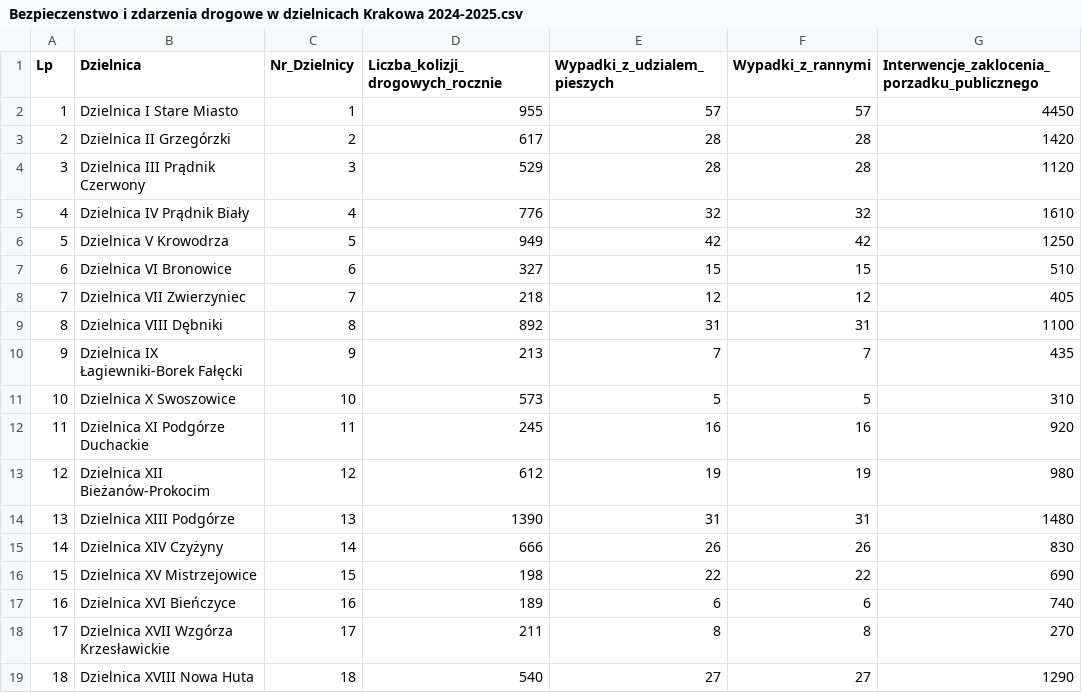
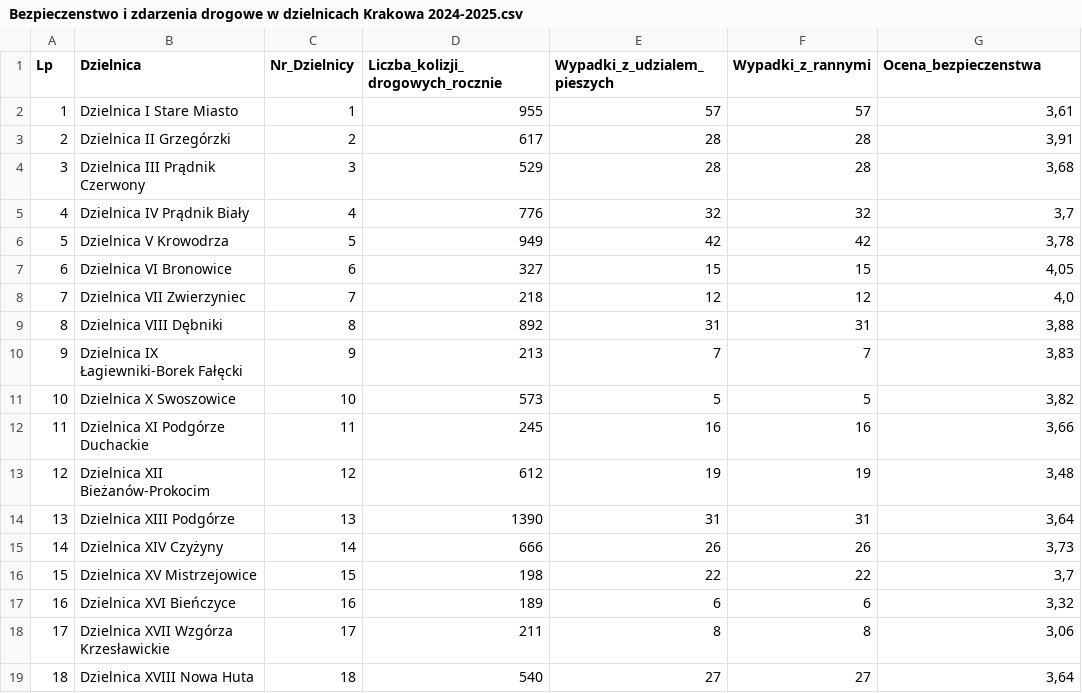
Before and after one commit to zephir-x/cracow360, a CSV file: src/analytics/data_raw/Bezpieczenstwo i zdarzenia drogowe w dzielnicach Krakowa 2024-2025.csv, drawn as a sheet.

Commit message:
feat(safety): replace public disturbance metric with resident safety survey data
- replaced publicDisturbanceInterventions with safetyRatingSurvey to reflect resident-perceived safety
- updated safety score calculations to incorporate Otodom survey data
- normalized safety rating data across UI components and internationalized labels in PL/EN/UA
- added Otodom survey dataset to methodology sources with detailed metadata
- adjusted ETL scripts, DTOs, and raw data to align with the new safety metric

```diff
--- a/src/analytics/data_raw/Bezpieczenstwo i zdarzenia drogowe w dzielnicach Krakowa 2024-2025.csv
+++ b/src/analytics/data_raw/Bezpieczenstwo i zdarzenia drogowe w dzielnicach Krakowa 2024-2025.csv
@@ -1,19 +1,19 @@
-Lp;Dzielnica;Nr_Dzielnicy;Liczba_kolizji_drogowych_rocznie;Wypadki_z_udzialem_pieszych;Wypadki_z_rannymi;Interwencje_zaklocenia_porzadku_publicznego
-1;Dzielnica I Stare Miasto;1;955;57;57;4450
-2;Dzielnica II Grzegórzki;2;617;28;28;1420
-3;Dzielnica III Prądnik Czerwony;3;529;28;28;1120
-4;Dzielnica IV Prądnik Biały;4;776;32;32;1610
-5;Dzielnica V Krowodrza;5;949;42;42;1250
-6;Dzielnica VI Bronowice;6;327;15;15;510
-7;Dzielnica VII Zwierzyniec;7;218;12;12;405
-8;Dzielnica VIII Dębniki;8;892;31;31;1100
-9;Dzielnica IX Łagiewniki-Borek Fałęcki;9;213;7;7;435
-10;Dzielnica X Swoszowice;10;573;5;5;310
-11;Dzielnica XI Podgórze Duchackie;11;245;16;16;920
-12;Dzielnica XII Bieżanów-Prokocim;12;612;19;19;980
-13;Dzielnica XIII Podgórze;13;1390;31;31;1480
-14;Dzielnica XIV Czyżyny;14;666;26;26;830
-15;Dzielnica XV Mistrzejowice;15;198;22;22;690
-16;Dzielnica XVI Bieńczyce;16;189;6;6;740
-17;Dzielnica XVII Wzgórza Krzesławickie;17;211;8;8;270
-18;Dzielnica XVIII Nowa Huta;18;540;27;27;1290
+Lp;Dzielnica;Nr_Dzielnicy;Liczba_kolizji_drogowych_rocznie;Wypadki_z_udzialem_pieszych;Wypadki_z_rannymi;Ocena_bezpieczenstwa
+1;Dzielnica I Stare Miasto;1;955;57;57;3,61
+2;Dzielnica II Grzegórzki;2;617;28;28;3,91
+3;Dzielnica III Prądnik Czerwony;3;529;28;28;3,68
+4;Dzielnica IV Prądnik Biały;4;776;32;32;3,7
+5;Dzielnica V Krowodrza;5;949;42;42;3,78
+6;Dzielnica VI Bronowice;6;327;15;15;4,05
+7;Dzielnica VII Zwierzyniec;7;218;12;12;4,0
+8;Dzielnica VIII Dębniki;8;892;31;31;3,88
+9;Dzielnica IX Łagiewniki-Borek Fałęcki;9;213;7;7;3,83
+10;Dzielnica X Swoszowice;10;573;5;5;3,82
+11;Dzielnica XI Podgórze Duchackie;11;245;16;16;3,66
+12;Dzielnica XII Bieżanów-Prokocim;12;612;19;19;3,48
+13;Dzielnica XIII Podgórze;13;1390;31;31;3,64
+14;Dzielnica XIV Czyżyny;14;666;26;26;3,73
+15;Dzielnica XV Mistrzejowice;15;198;22;22;3,7
+16;Dzielnica XVI Bieńczyce;16;189;6;6;3,32
+17;Dzielnica XVII Wzgórza Krzesławickie;17;211;8;8;3,06
+18;Dzielnica XVIII Nowa Huta;18;540;27;27;3,64
```
Also changed, not shown: 22 other files.
